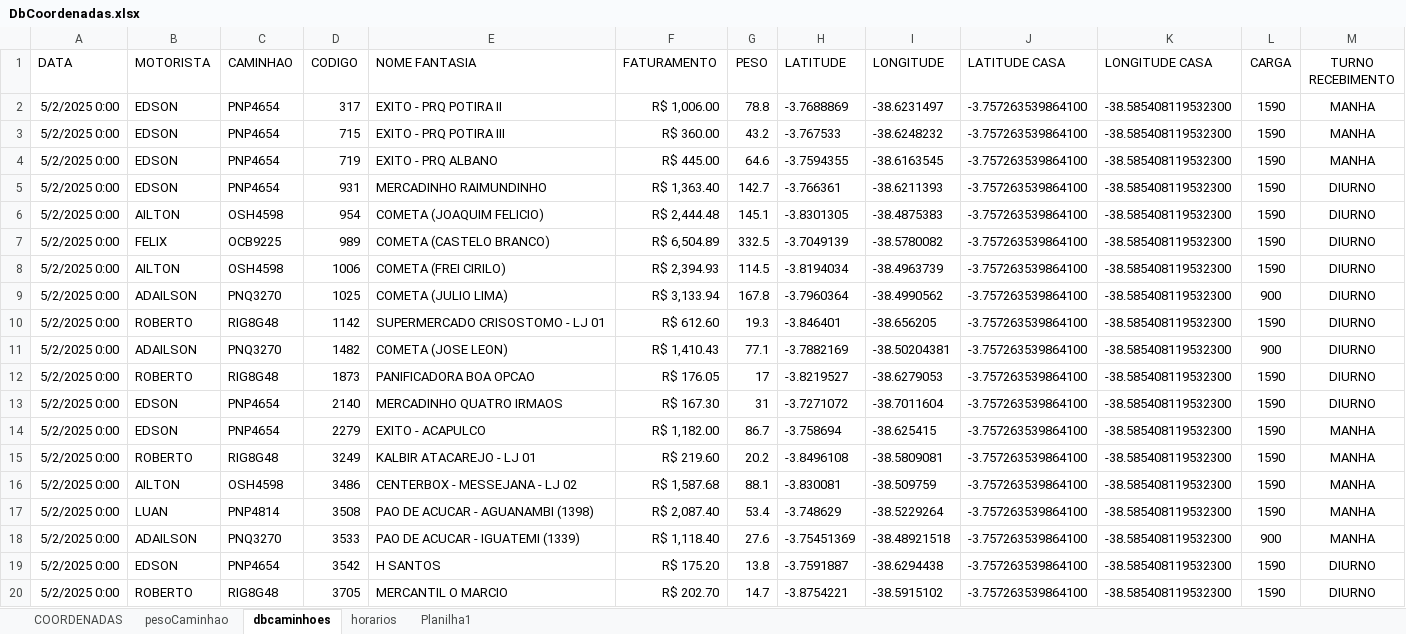
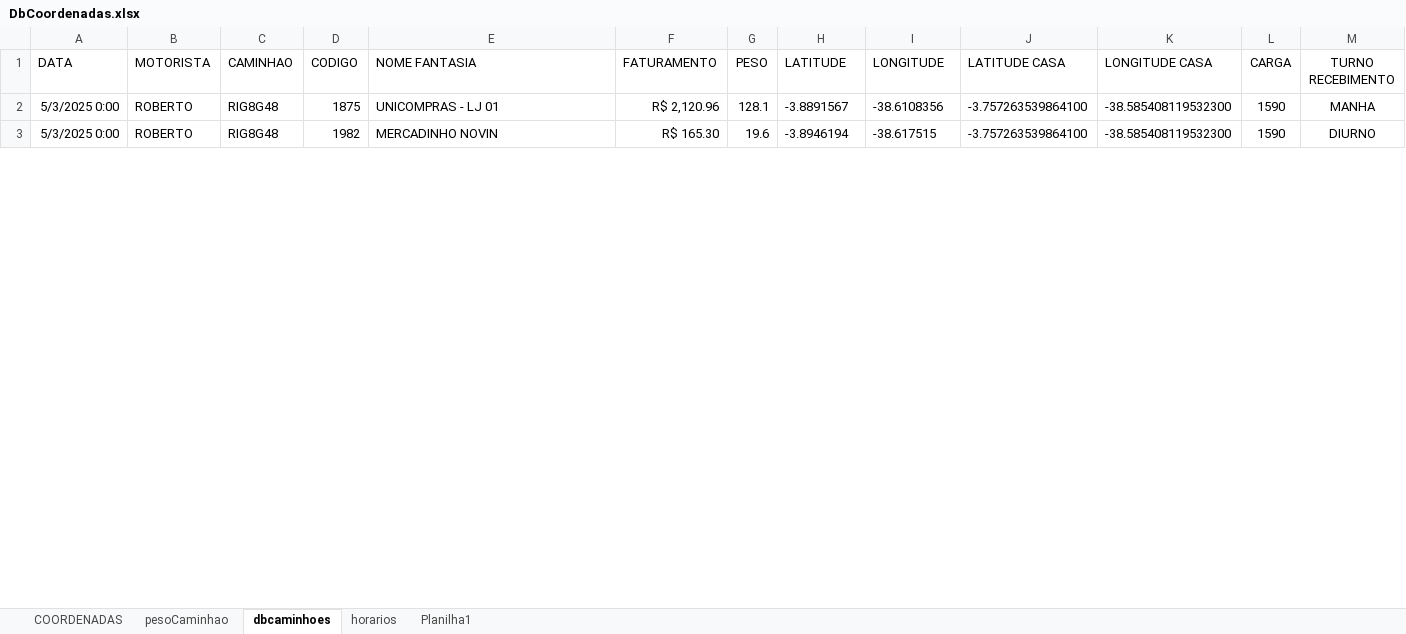
Before and after one commit to NicolasSimoes/MapaCaminhoesOtimizado, an Excel workbook: DbCoordenadas.xlsx, sheet dbcaminhoes, drawn as a sheet; only a part is shown; values as stored, in another font and other column widths than the file's, no borders; removed rows and columns are numbered as before the commit, all else as after; the diff covers the shown part only; the diff names each change by its address in the sheet, - before the commit and + after, or states it on an @@ line.

```diff
--- a/DbCoordenadas.xlsx (sheet dbcaminhoes)
+++ b/DbCoordenadas.xlsx (sheet dbcaminhoes)
-row 2: 5/2/2025 0:00 | EDSON | PNP4654 | 317 | EXITO - PRQ POTIRA II | R$ 1,006.00 | 78.8 | -3.7688869 | -38.6231497 | -3.757263539864100 | -38.585408119532300 | 1590 | MANHA
-row 3: 5/2/2025 0:00 | EDSON | PNP4654 | 715 | EXITO - PRQ POTIRA III | R$ 360.00 | 43.2 | -3.767533 | -38.6248232 | -3.757263539864100 | -38.585408119532300 | 1590 | MANHA
-row 4: 5/2/2025 0:00 | EDSON | PNP4654 | 719 | EXITO - PRQ ALBANO | R$ 445.00 | 64.6 | -3.7594355 | -38.6163545 | -3.757263539864100 | -38.585408119532300 | 1590 | MANHA
-row 5: 5/2/2025 0:00 | EDSON | PNP4654 | 931 | MERCADINHO RAIMUNDINHO | R$ 1,363.40 | 142.7 | -3.766361 | -38.6211393 | -3.757263539864100 | -38.585408119532300 | 1590 | DIURNO
-row 6: 5/2/2025 0:00 | AILTON | OSH4598 | 954 | COMETA (JOAQUIM FELICIO) | R$ 2,444.48 | 145.1 | -3.8301305 | -38.4875383 | -3.757263539864100 | -38.585408119532300 | 1590 | DIURNO
-row 7: 5/2/2025 0:00 | FELIX | OCB9225 | 989 | COMETA (CASTELO BRANCO) | R$ 6,504.89 | 332.5 | -3.7049139 | -38.5780082 | -3.757263539864100 | -38.585408119532300 | 1590 | DIURNO
-row 8: 5/2/2025 0:00 | AILTON | OSH4598 | 1006 | COMETA (FREI CIRILO) | R$ 2,394.93 | 114.5 | -3.8194034 | -38.4963739 | -3.757263539864100 | -38.585408119532300 | 1590 | DIURNO
-row 9: 5/2/2025 0:00 | ADAILSON | PNQ3270 | 1025 | COMETA (JULIO LIMA) | R$ 3,133.94 | 167.8 | -3.7960364 | -38.4990562 | -3.757263539864100 | -38.585408119532300 | 900 | DIURNO
-row 10: 5/2/2025 0:00 | ROBERTO | RIG8G48 | 1142 | SUPERMERCADO CRISOSTOMO - LJ 01 | R$ 612.60 | 19.3 | -3.846401 | -38.656205 | -3.757263539864100 | -38.585408119532300 | 1590 | DIURNO
-row 11: 5/2/2025 0:00 | ADAILSON | PNQ3270 | 1482 | COMETA (JOSE LEON) | R$ 1,410.43 | 77.1 | -3.7882169 | -38.50204381 | -3.757263539864100 | -38.585408119532300 | 900 | DIURNO
-row 12: 5/2/2025 0:00 | ROBERTO | RIG8G48 | 1873 | PANIFICADORA BOA OPCAO | R$ 176.05 | 17 | -3.8219527 | -38.6279053 | -3.757263539864100 | -38.585408119532300 | 1590 | DIURNO
-row 13: 5/2/2025 0:00 | EDSON | PNP4654 | 2140 | MERCADINHO QUATRO IRMAOS | R$ 167.30 | 31 | -3.7271072 | -38.7011604 | -3.757263539864100 | -38.585408119532300 | 1590 | DIURNO
-row 14: 5/2/2025 0:00 | EDSON | PNP4654 | 2279 | EXITO - ACAPULCO | R$ 1,182.00 | 86.7 | -3.758694 | -38.625415 | -3.757263539864100 | -38.585408119532300 | 1590 | MANHA
-A2 (DATA): 5/2/2025 0:00
+A2 (DATA): 5/3/2025 0:00
-D2 (CODIGO): 3249
+D2 (CODIGO): 1875
-E2 (NOME FANTASIA): KALBIR ATACAREJO - LJ 01
+E2 (NOME FANTASIA): UNICOMPRAS - LJ 01
-F2 (FATURAMENTO): R$ 219.60
+F2 (FATURAMENTO): R$ 2,120.96
-G2 (PESO): 20.2
+G2 (PESO): 128.1
-H2 (LATITUDE): -3.8496108
+H2 (LATITUDE): -3.8891567
-I2 (LONGITUDE): -38.5809081
+I2 (LONGITUDE): -38.6108356
-row 16: 5/2/2025 0:00 | AILTON | OSH4598 | 3486 | CENTERBOX - MESSEJANA - LJ 02 | R$ 1,587.68 | 88.1 | -3.830081 | -38.509759 | -3.757263539864100 | -38.585408119532300 | 1590 | MANHA
-row 17: 5/2/2025 0:00 | LUAN | PNP4814 | 3508 | PAO DE ACUCAR - AGUANAMBI (1398) | R$ 2,087.40 | 53.4 | -3.748629 | -38.5229264 | -3.757263539864100 | -38.585408119532300 | 1590 | MANHA
-row 18: 5/2/2025 0:00 | ADAILSON | PNQ3270 | 3533 | PAO DE ACUCAR - IGUATEMI (1339) | R$ 1,118.40 | 27.6 | -3.75451369 | -38.48921518 | -3.757263539864100 | -38.585408119532300 | 900 | MANHA
-row 19: 5/2/2025 0:00 | EDSON | PNP4654 | 3542 | H SANTOS | R$ 175.20 | 13.8 | -3.7591887 | -38.6294438 | -3.757263539864100 | -38.585408119532300 | 1590 | DIURNO
-A3 (DATA): 5/2/2025 0:00
+A3 (DATA): 5/3/2025 0:00
-D3 (CODIGO): 3705
+D3 (CODIGO): 1982
-E3 (NOME FANTASIA): MERCANTIL O MARCIO
+E3 (NOME FANTASIA): MERCADINHO NOVIN
-F3 (FATURAMENTO): R$ 202.70
+F3 (FATURAMENTO): R$ 165.30
-G3 (PESO): 14.7
+G3 (PESO): 19.6
-H3 (LATITUDE): -3.8754221
+H3 (LATITUDE): -3.8946194
-I3 (LONGITUDE): -38.5915102
+I3 (LONGITUDE): -38.617515
```
Also changed, not shown: 11 added rows, 19 removed rows and 14 edited cells elsewhere in this sheet, formulas that keep their value, 2 other files.
